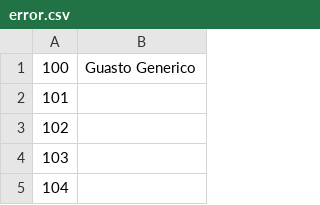
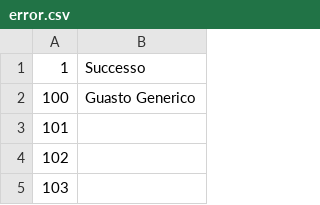
Before and after one commit to Maldus512/ynnova-tester, a CSV file: tools/meta/error.csv, drawn as a sheet; only a part is shown; the shorter side is filled out with more unchanged rows.

```diff
--- a/tools/meta/error.csv
+++ b/tools/meta/error.csv
@@ -1 +1,2 @@
+1;Successo
 100;Guasto Generico
```
Also changed, not shown: 9 other files.
